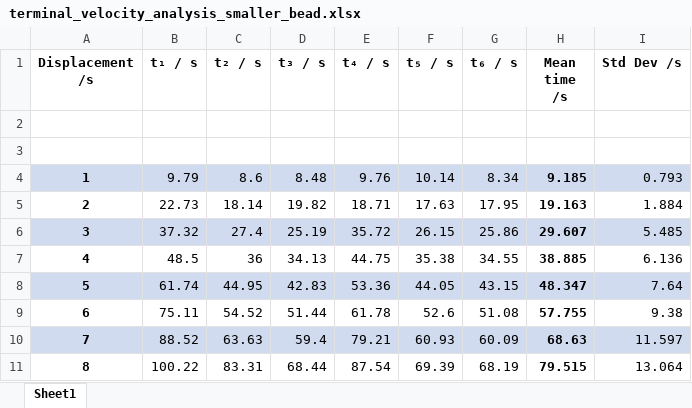
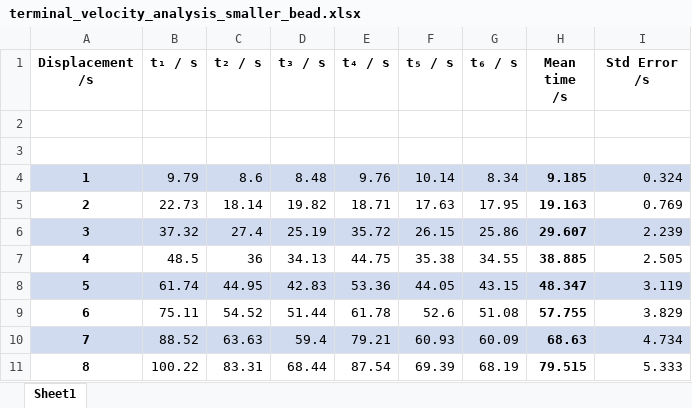
Before and after one commit to iam-samin/PH1198-Physics-Lab-Ia, an Excel workbook: Experiment: C1/data/terminal_velocity_analysis_smaller_bead.xlsx, sheet Sheet1, drawn as a sheet; values as stored, in another font and other column widths than the file's, no borders; the diff names each change by its address in the sheet, - before the commit and + after, or states it on an @@ line.

```diff
--- a/Experiment: C1/data/terminal_velocity_analysis_smaller_bead.xlsx (sheet Sheet1)
+++ b/Experiment: C1/data/terminal_velocity_analysis_smaller_bead.xlsx (sheet Sheet1)
-I1: Std Dev /s
+I1: Std Error /s
-I4 (Std Error /s): 0.793
+I4 (Std Error /s): 0.324
-I5 (Std Error /s): 1.884
+I5 (Std Error /s): 0.769
-I6 (Std Error /s): 5.485
+I6 (Std Error /s): 2.239
-I7 (Std Error /s): 6.136
+I7 (Std Error /s): 2.505
-I8 (Std Error /s): 7.64
+I8 (Std Error /s): 3.119
-I9 (Std Error /s): 9.38
+I9 (Std Error /s): 3.829
-I10 (Std Error /s): 11.597
+I10 (Std Error /s): 4.734
-I11 (Std Error /s): 13.064
+I11 (Std Error /s): 5.333
```
Also changed, not shown: Experiment: C1/data/density_analysis_of_the_liquid_detergent.xlsx, Experiment: C1/data/terminal_velocity_analysis_bigger_bead.xlsx.
